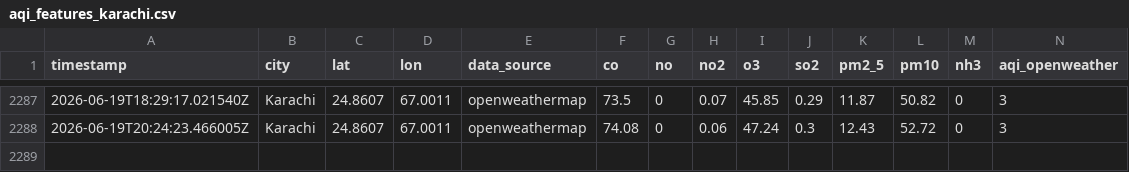
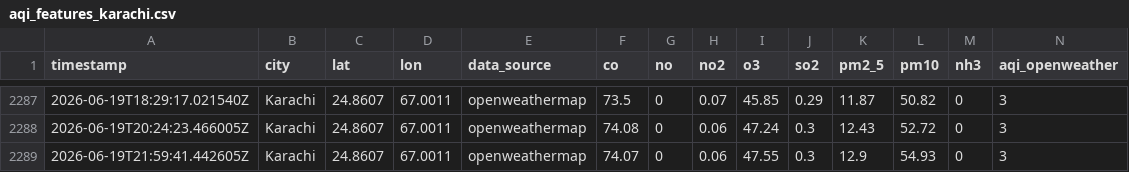
Before and after one commit to KaleemMalik289/aqi_predictor, a CSV file: data/aqi_features_karachi.csv, drawn as a sheet; only a part is shown, gaps mark what is left out; rows hold the shown columns only; the diff names each change by its address in the sheet, - before the commit and + after, or states it on an @@ line.

```diff
--- a/data/aqi_features_karachi.csv
+++ b/data/aqi_features_karachi.csv
+row 2289: 2026-06-19T21:59:41.442605Z | Karachi | 24.8607 | 67.0011 | openweathermap | 74.07 | 0 | 0.06 | 47.55 | 0.3 | 12.9 | 54.93 | 0 | 3
```
